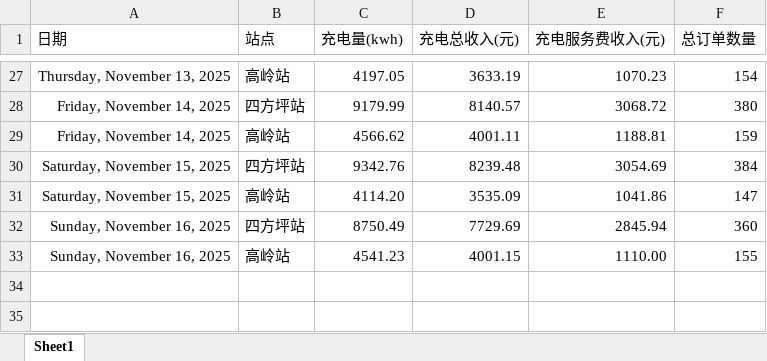
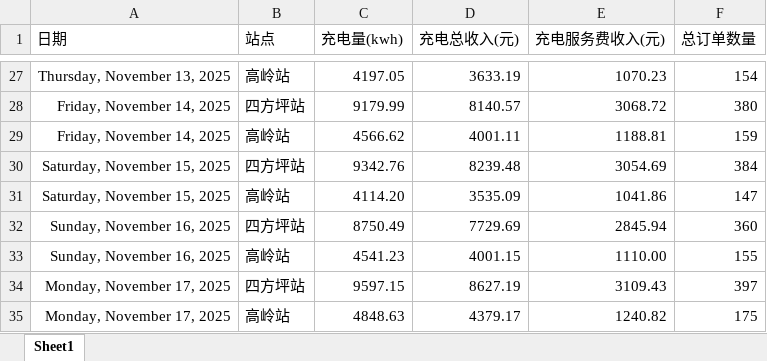
Before and after one commit to jiangnanwaw/my-page, an Excel workbook: data/daydata.xlsx, sheet Sheet1, drawn as a sheet; only a part is shown, gaps mark what is left out; values as stored, in another font and other column widths than the file's, no borders; the diff names each change by its address in the sheet, - before the commit and + after, or states it on an @@ line.

```diff
--- a/data/daydata.xlsx (sheet Sheet1)
+++ b/data/daydata.xlsx (sheet Sheet1)
+row 34: Monday, November 17, 2025 | 四方坪站 | 9597.15 | 8627.19 | 3109.43 | 397
+row 35: Monday, November 17, 2025 | 高岭站 | 4848.63 | 4379.17 | 1240.82 | 175
```
Also changed, not shown: data/homepage.xlsx, data/wcdsc.xlsx, 2 other files.
